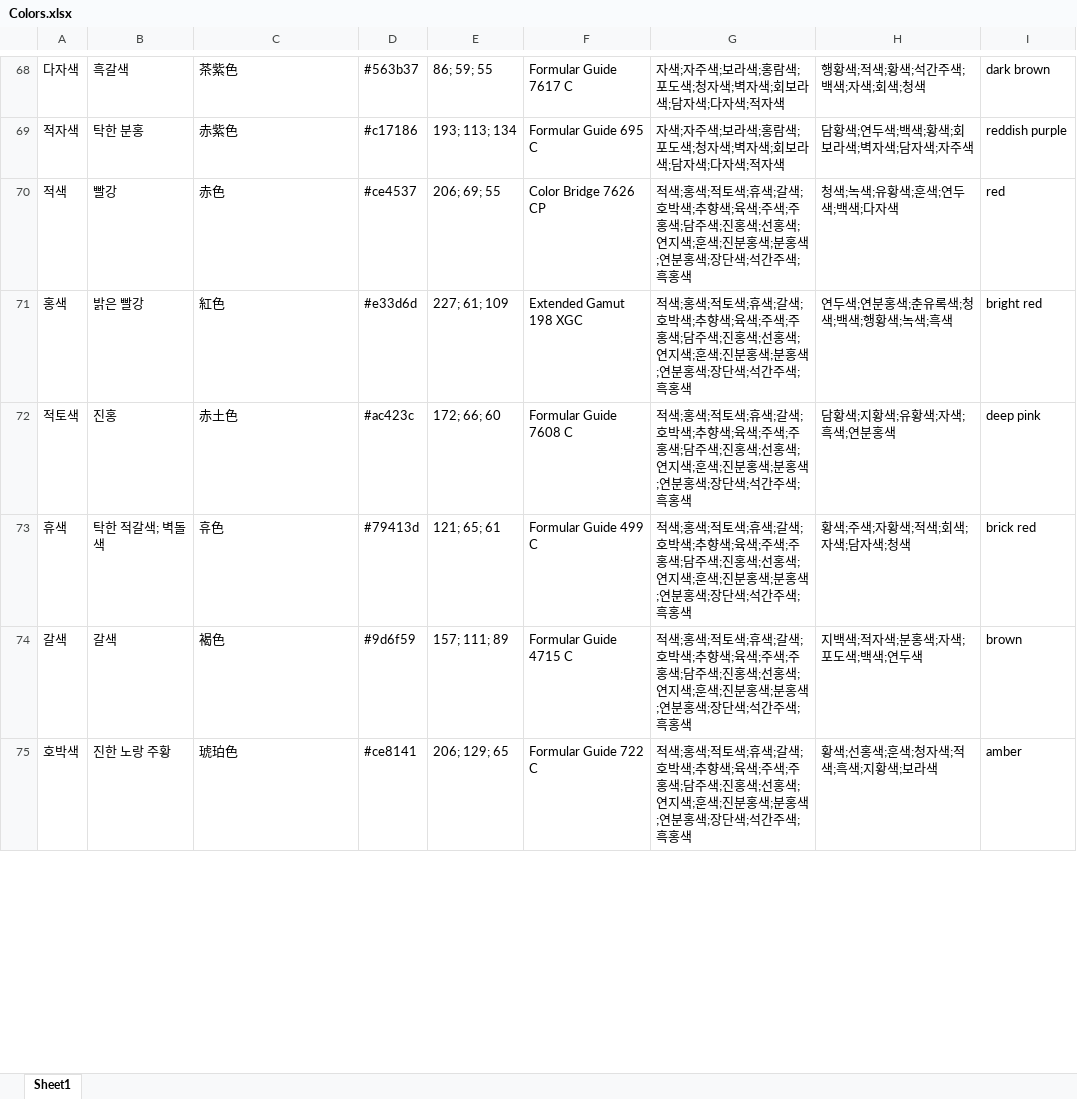
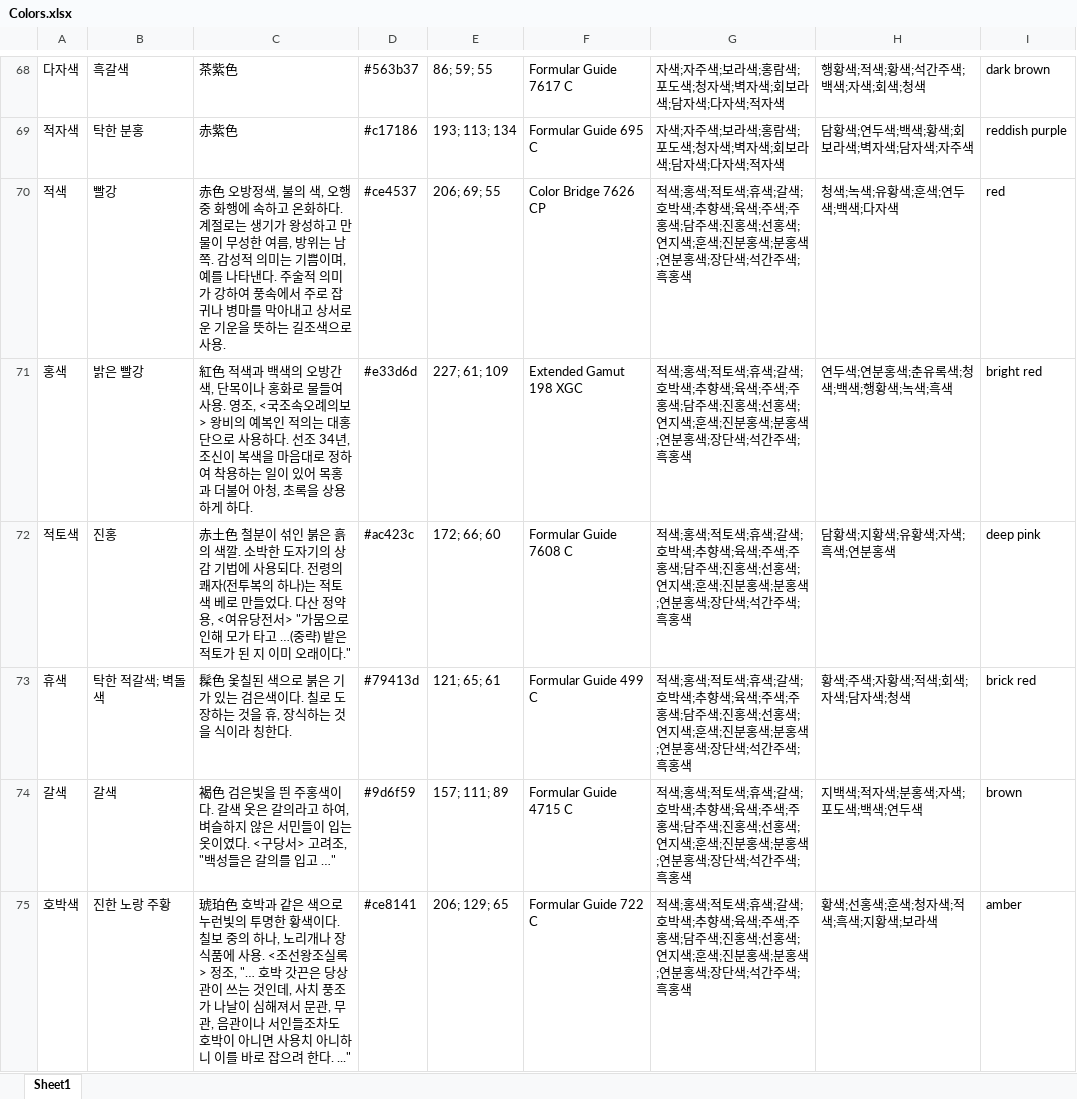
Before and after one commit to Gomchiiii/KORtone_DHS207, an Excel workbook: Colors.xlsx, sheet Sheet1, drawn as a sheet; only a part is shown, gaps mark what is left out; values as stored, in another font and other column widths than the file's, no borders; the diff covers the shown part only; the diff names each change by its address in the sheet, - before the commit and + after, or states it on an @@ line.

Commit message:
data add

```diff
--- a/Colors.xlsx (sheet Sheet1)
+++ b/Colors.xlsx (sheet Sheet1)
-C70: 赤色
+C70: 赤色 오방정색, 불의 색, 오행 중 화행에 속하고 온화하다. 계절로는 생기가 왕성하고 만물이 무성한 여름, 방위는 남쪽. 감성적 의미는 기쁨이며, 예를 나타낸다. 주술적 의미가 강하여 풍속에서 주로 잡귀나 병마를 막아내고 상서로운 기운을 뜻하는 길조색으로 사용.
-C71: 紅色
+C71: 紅色 적색과 백색의 오방간색, 단목이나 홍화로 물들여 사용. 영조, <국조속오례의보> 왕비의 예복인 적의는 대홍단으로 사용하다. 선조 34년, 조신이 복색을 마음대로 정하여 착용하는 일이 있어 목홍과 더불어 아청, 초록을 상용하게 하다.
-C72: 赤土色
+C72: 赤土色 철분이 섞인 붉은 흙의 색깔. 소박한 도자기의 상감 기법에 사용되다. 전령의 쾌자(전투복의 하나)는 적토색 베로 만들었다. 다산 정약용, <여유당전서> "가뭄으로 인해 모가 타고 …(중략) 밭은 적토가 된 지 이미 오래이다."
-C73: 휴色
+C73: 髹色 옻칠된 색으로 붉은 기가 있는 검은색이다. 칠로 도장하는 것을 휴, 장식하는 것을 식이라 칭한다.
-C74: 褐色
+C74: 褐色 검은빛을 띈 주홍색이다. 갈색 옷은 갈의라고 하여, 벼슬하지 않은 서민들이 입는 옷이였다. <구당서> 고려조, "백성들은 갈의를 입고 …"
-C75: 琥珀色
+C75: 琥珀色 호박과 같은 색으로 누런빛의 투명한 황색이다. 칠보 중의 하나, 노리개나 장식품에 사용. <조선왕조실록> 정조, "… 호박 갓끈은 당상관이 쓰는 것인데, 사치 풍조가 나날이 심해져서 문관, 무관, 음관이나 서인들조차도 호박이 아니면 사용치 아니하니 이를 바로 잡으려 한다. ..."
```
Also changed, not shown: 7 edited cells elsewhere in this sheet.
